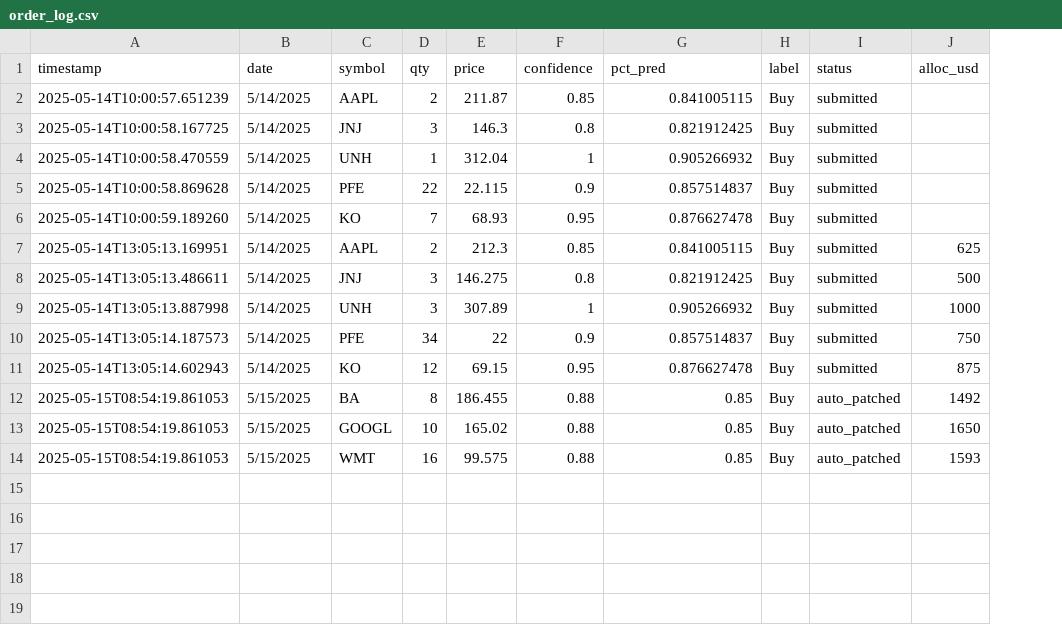
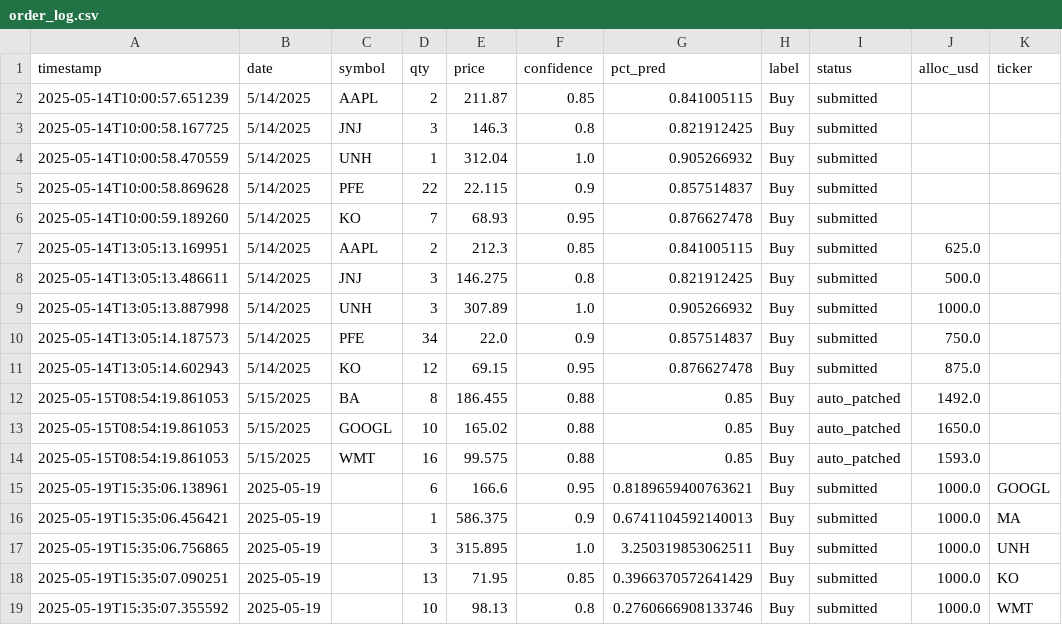
Before and after one commit to amfs11/momentum-dashboard, a CSV file: scripts/logs/order_log.csv, drawn as a sheet; the diff names each change by its address in the sheet, - before the commit and + after, or states it on an @@ line.

```diff
--- a/scripts/logs/order_log.csv
+++ b/scripts/logs/order_log.csv
+column K (ticker), empty
-F4 (confidence): 1
+F4 (confidence): 1.0
-J7 (alloc_usd): 625
+J7 (alloc_usd): 625.0
-J8 (alloc_usd): 500
+J8 (alloc_usd): 500.0
-F9 (confidence): 1
+F9 (confidence): 1.0
-J9 (alloc_usd): 1000
+J9 (alloc_usd): 1000.0
-E10 (price): 22
+E10 (price): 22.0
-J10 (alloc_usd): 750
+J10 (alloc_usd): 750.0
-J11 (alloc_usd): 875
+J11 (alloc_usd): 875.0
-J12 (alloc_usd): 1492
+J12 (alloc_usd): 1492.0
-J13 (alloc_usd): 1650
+J13 (alloc_usd): 1650.0
-J14 (alloc_usd): 1593
+J14 (alloc_usd): 1593.0
+row 15: 2025-05-19T15:35:06.138961 | 2025-05-19 |  | 6 | 166.6 | 0.95 | 0.8189659400763621 | Buy | submitted | 1000.0 | GOOGL
+row 16: 2025-05-19T15:35:06.456421 | 2025-05-19 |  | 1 | 586.375 | 0.9 | 0.6741104592140013 | Buy | submitted | 1000.0 | MA
+row 17: 2025-05-19T15:35:06.756865 | 2025-05-19 |  | 3 | 315.895 | 1.0 | 3.250319853062511 | Buy | submitted | 1000.0 | UNH
+row 18: 2025-05-19T15:35:07.090251 | 2025-05-19 |  | 13 | 71.95 | 0.85 | 0.3966370572641429 | Buy | submitted | 1000.0 | KO
+row 19: 2025-05-19T15:35:07.355592 | 2025-05-19 |  | 10 | 98.13 | 0.8 | 0.2760666908133746 | Buy | submitted | 1000.0 | WMT
```
Also changed, not shown: scripts/logs/forecast_accuracy_log.csv, scripts/logs/run_log.csv, 4 other files.
